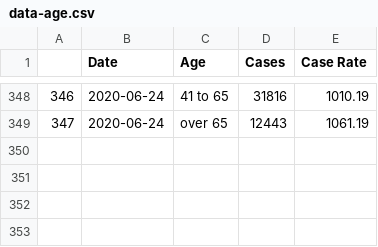
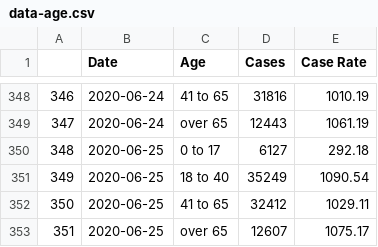
Before and after one commit to xander-hirsch/lac_covid19, a CSV file: docs/data-age.csv, drawn as a sheet; only a part is shown, gaps mark what is left out.

```diff
--- a/docs/data-age.csv
+++ b/docs/data-age.csv
@@ -349 +349,5 @@
 347,2020-06-24,over 65,12443,1061.19
+348,2020-06-25,0 to 17,6127,292.18
+349,2020-06-25,18 to 40,35249,1090.54
+350,2020-06-25,41 to 65,32412,1029.11
+351,2020-06-25,over 65,12607,1075.17
```
Also changed, not shown: docs/data-csa-current.csv, docs/data-gender.csv, 7 other files.
